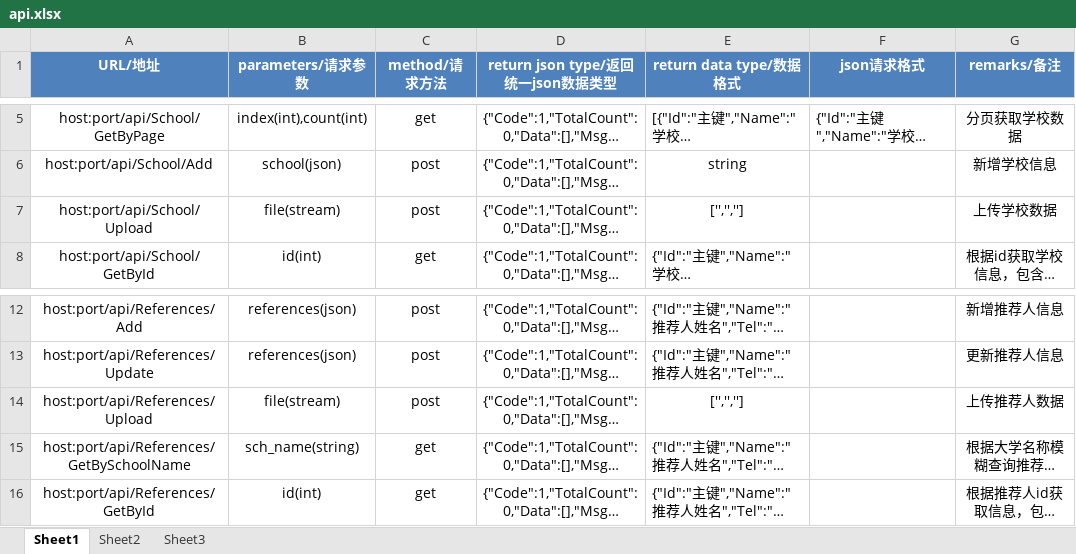
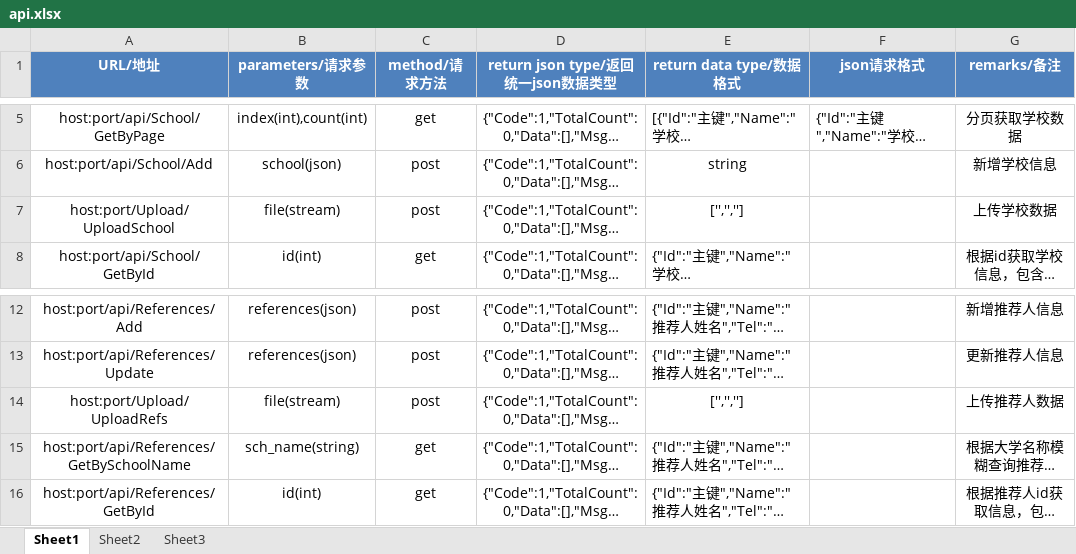
Before and after one commit to huahuajjh/yueyouyuebei, an Excel workbook: docment/webapi doc/api.xlsx, sheet Sheet1, drawn as a sheet; only a part is shown, gaps mark what is left out; long unchanged cells end in …; values as stored, in another font and other column widths than the file's, no borders; the diff names each change by its address in the sheet, - before the commit and + after, or states it on an @@ line.

Commit message:
upload

```diff
--- a/docment/webapi doc/api.xlsx (sheet Sheet1)
+++ b/docment/webapi doc/api.xlsx (sheet Sheet1)
-A7 (URL/地址): host:port/api/School/Upload
+A7 (URL/地址): host:port/Upload/UploadSchool
-A14 (URL/地址): host:port/api/References/Upload
+A14 (URL/地址): host:port/Upload/UploadRefs
```
Also changed, not shown: 10 other files.
